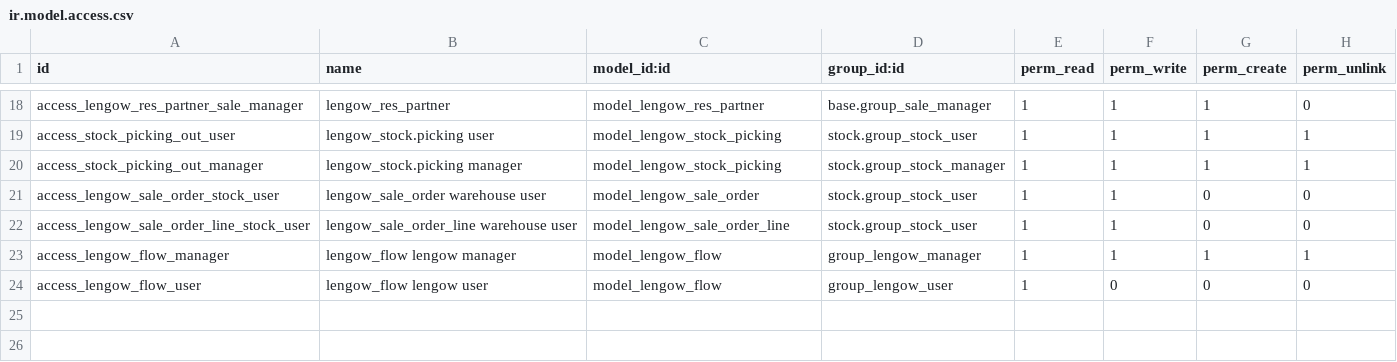
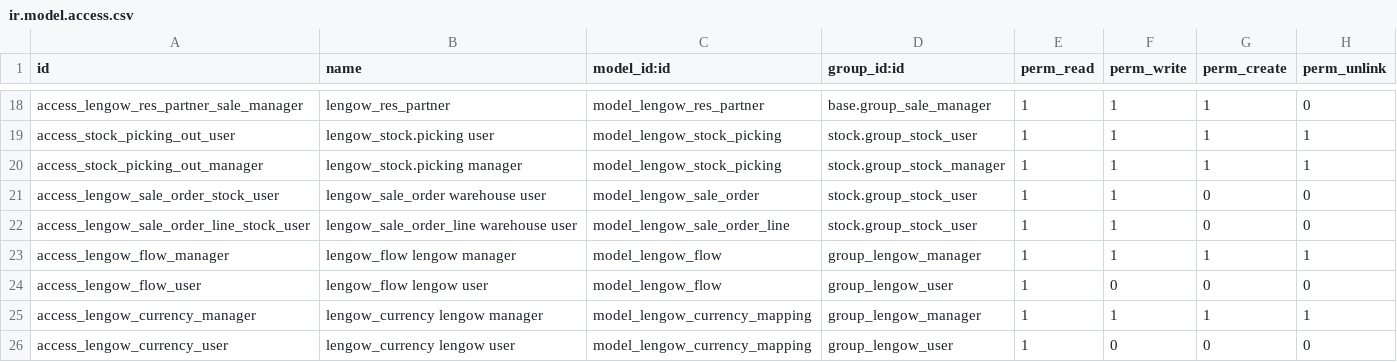
Before and after one commit to akretion/connector-lengow, a CSV file: lengowerpconnect/security/ir.model.access.csv, drawn as a sheet; only a part is shown, gaps mark what is left out; the diff names each change by its address in the sheet, - before the commit and + after, or states it on an @@ line.

```diff
--- a/lengowerpconnect/security/ir.model.access.csv
+++ b/lengowerpconnect/security/ir.model.access.csv
+row 25: access_lengow_currency_manager | lengow_currency lengow manager | model_lengow_currency_mapping | group_lengow_manager | 1 | 1 | 1 | 1
+row 26: access_lengow_currency_user | lengow_currency lengow user | model_lengow_currency_mapping | group_lengow_user | 1 | 0 | 0 | 0
```
Also changed, not shown: 5 other files.
